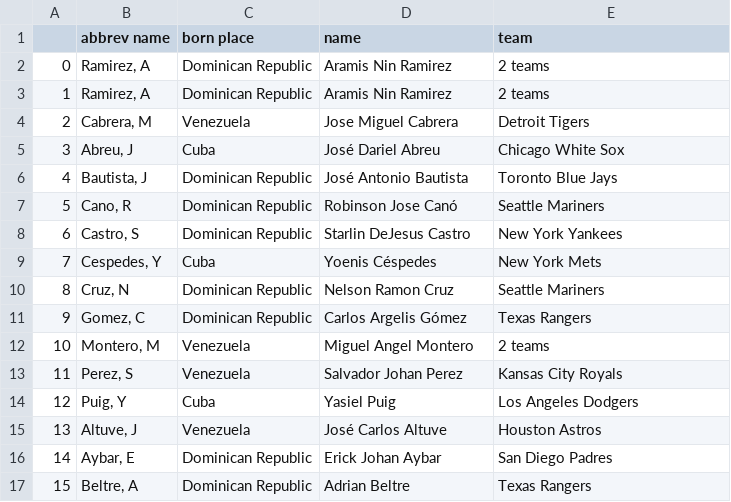
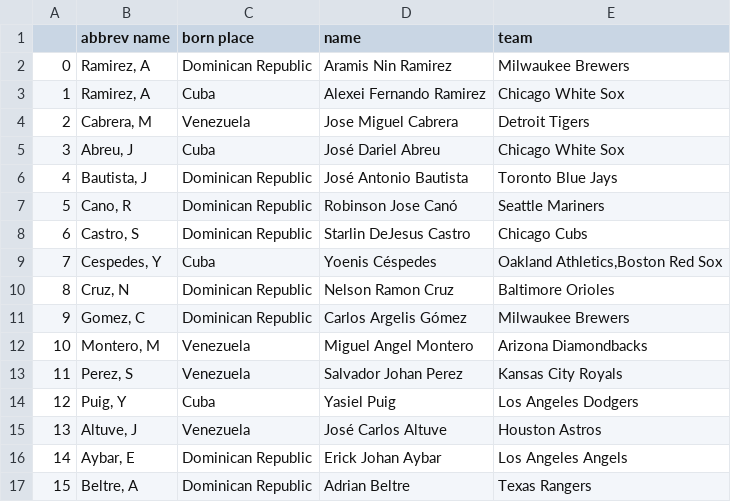
Before and after one commit to nichengzhi/chengzhi_ni, a CSV file: Assignment_02/q5.csv, drawn as a sheet.

```diff
--- a/Assignment_02/q5.csv
+++ b/Assignment_02/q5.csv
@@ -1,4 +1,4 @@
 ,abbrev name,born place,name,team
-0,"Ramirez, A", Dominican Republic,Aramis Nin Ramirez,2 teams
-1,"Ramirez, A", Dominican Republic,Aramis Nin Ramirez,2 teams
+0,"Ramirez, A", Dominican Republic,Aramis Nin Ramirez,Milwaukee Brewers
+1,"Ramirez, A", Cuba,Alexei Fernando Ramirez,Chicago White Sox
 2,"Cabrera, M", Venezuela,Jose Miguel Cabrera,Detroit Tigers
@@ -7,7 +7,7 @@
 5,"Cano, R", Dominican Republic,Robinson Jose Canó,Seattle Mariners
-6,"Castro, S", Dominican Republic,Starlin DeJesus Castro,New York Yankees
-7,"Cespedes, Y", Cuba,Yoenis Céspedes,New York Mets
-8,"Cruz, N", Dominican Republic,Nelson Ramon Cruz,Seattle Mariners
-9,"Gomez, C", Dominican Republic,Carlos Argelis Gómez,Texas Rangers
-10,"Montero, M", Venezuela,Miguel Angel Montero,2 teams
+6,"Castro, S", Dominican Republic,Starlin DeJesus Castro,Chicago Cubs
+7,"Cespedes, Y", Cuba,Yoenis Céspedes,"Oakland Athletics,Boston Red Sox"
+8,"Cruz, N", Dominican Republic,Nelson Ramon Cruz,Baltimore Orioles
+9,"Gomez, C", Dominican Republic,Carlos Argelis Gómez,Milwaukee Brewers
+10,"Montero, M", Venezuela,Miguel Angel Montero,Arizona Diamondbacks
 11,"Perez, S", Venezuela,Salvador Johan Perez,Kansas City Royals
@@ -15,3 +15,3 @@
 13,"Altuve, J", Venezuela,José Carlos Altuve,Houston Astros
-14,"Aybar, E", Dominican Republic,Erick Johan Aybar,San Diego Padres
+14,"Aybar, E", Dominican Republic,Erick Johan Aybar,Los Angeles Angels
 15,"Beltre, A", Dominican Republic,Adrian Beltre,Texas Rangers
```
Also changed, not shown: Assignment_02/q1andq2_a.csv, Assignment_02/q2_b.csv, 4 other files.
